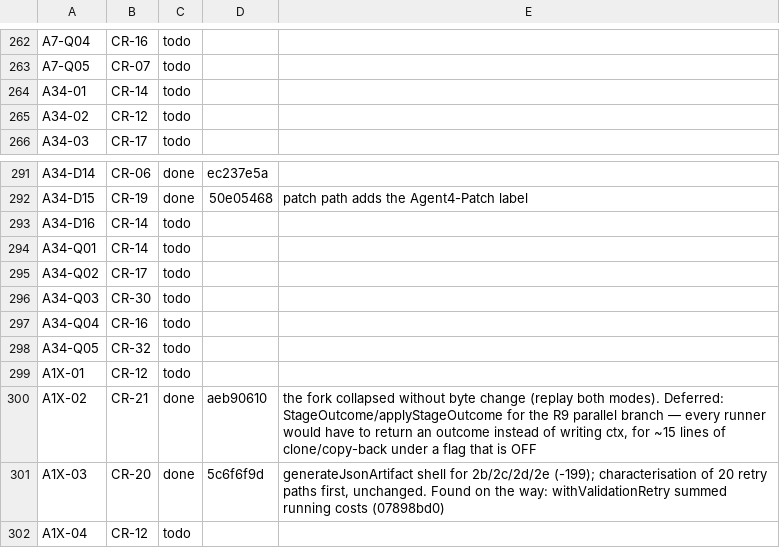
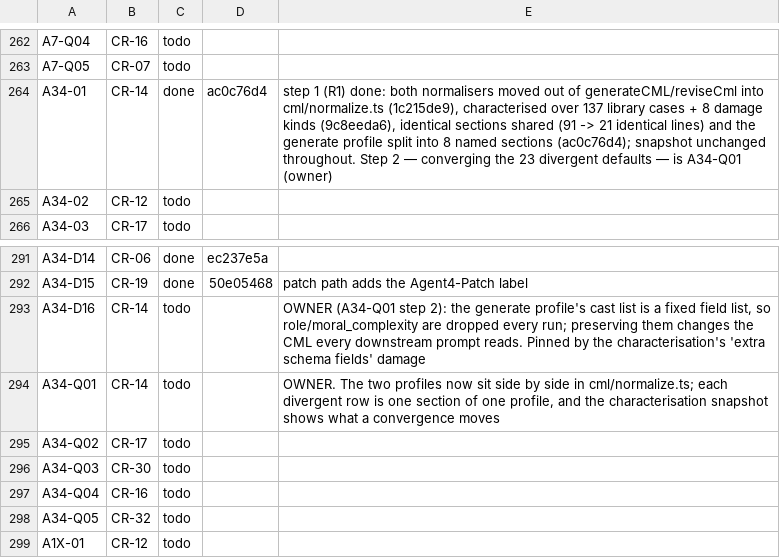
Before and after one commit to andylelli/cml_01, a TSV file: documentation/code-review/tools/ledger-state.tsv, drawn as a sheet; only a part is shown, gaps mark what is left out; the shorter side is filled out with more unchanged rows.

```diff
--- a/documentation/code-review/tools/ledger-state.tsv
+++ b/documentation/code-review/tools/ledger-state.tsv
@@ -263,3 +263,3 @@ A7-Q04	CR-16	todo
 A7-Q05	CR-07	todo		
-A34-01	CR-14	todo		
+A34-01	CR-14	done	ac0c76d4	step 1 (R1) done: both normalisers moved out of generateCML/reviseCml into cml/normalize.ts (1c215de9), characterised over 137 library cases + 8 damage kinds (9c8eeda6), identical sections shared (91 -> 21 identical lines) and the generate profile split into 8 named sections (ac0c76d4); snapshot unchanged throughout. Step 2 — converging the 23 divergent defaults — is A34-Q01 (owner)
 A34-02	CR-12	todo		
@@ -292,4 +292,4 @@ A34-D14	CR-06	done	ec237e5a
 A34-D15	CR-19	done	50e05468	patch path adds the Agent4-Patch label
-A34-D16	CR-14	todo		
-A34-Q01	CR-14	todo		
+A34-D16	CR-14	todo		OWNER (A34-Q01 step 2): the generate profile's cast list is a fixed field list, so role/moral_complexity are dropped every run; preserving them changes the CML every downstream prompt reads. Pinned by the characterisation's 'extra schema fields' damage
+A34-Q01	CR-14	todo		OWNER. The two profiles now sit side by side in cml/normalize.ts; each divergent row is one section of one profile, and the characterisation snapshot shows what a convergence moves
 A34-Q02	CR-17	todo		
```
Also changed, not shown: 2 other files.
